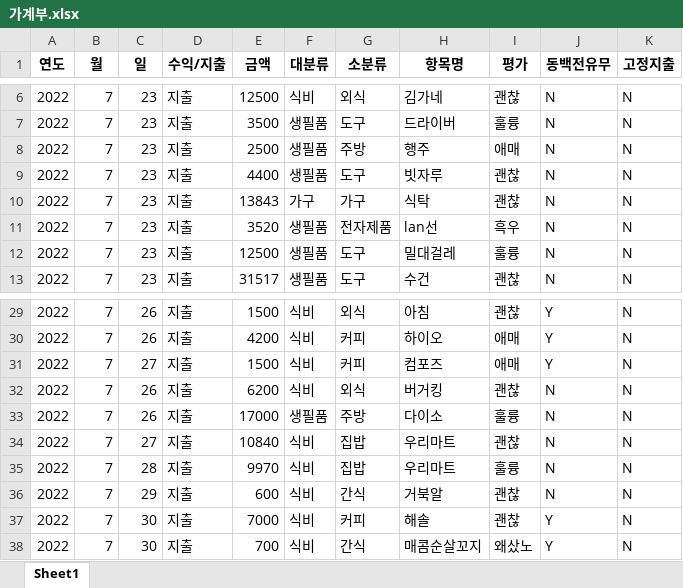
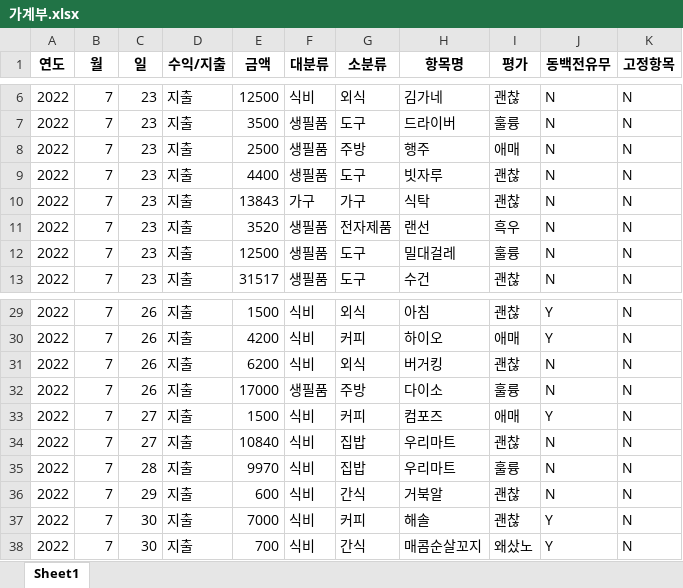
Before and after one commit to inmonim/gagyaebu, an Excel workbook: 가계부.xlsx, sheet Sheet1, drawn as a sheet; only a part is shown, gaps mark what is left out; values as stored, in another font and other column widths than the file's, no borders; the diff covers the shown part only; the diff names each change by its address in the sheet, - before the commit and + after, or states it on an @@ line.

```diff
--- a/가계부.xlsx (sheet Sheet1)
+++ b/가계부.xlsx (sheet Sheet1)
-K1: 고정지출
+K1: 고정항목
-H11 (항목명): lan선
+H11 (항목명): 랜선
@@ row 31 moved to row 33: 2022 @@
```
Also changed, not shown: 16 added rows, 1 removed row, 9 moved rows and 4 edited cells elsewhere in this sheet, setting.xlsx, 4 other files.
